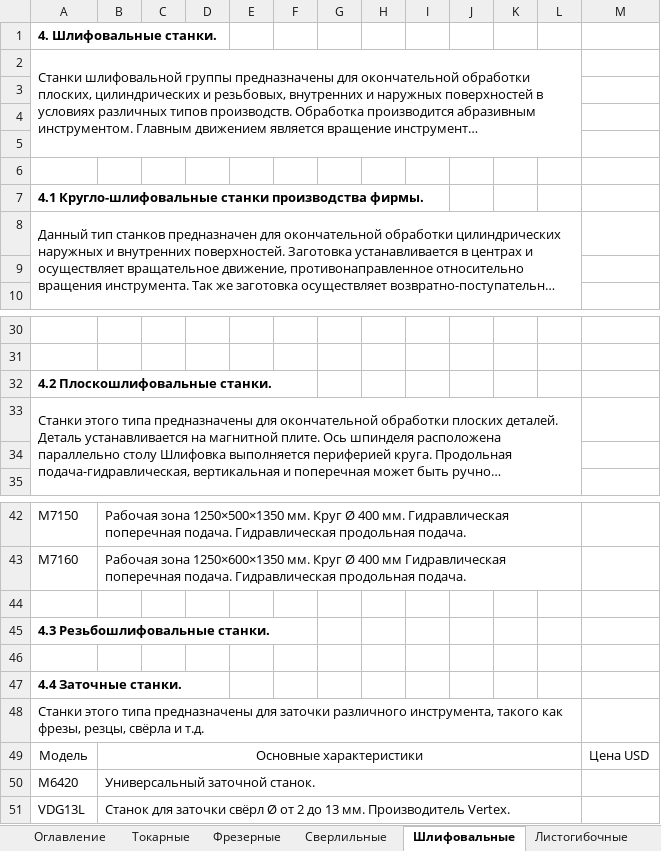
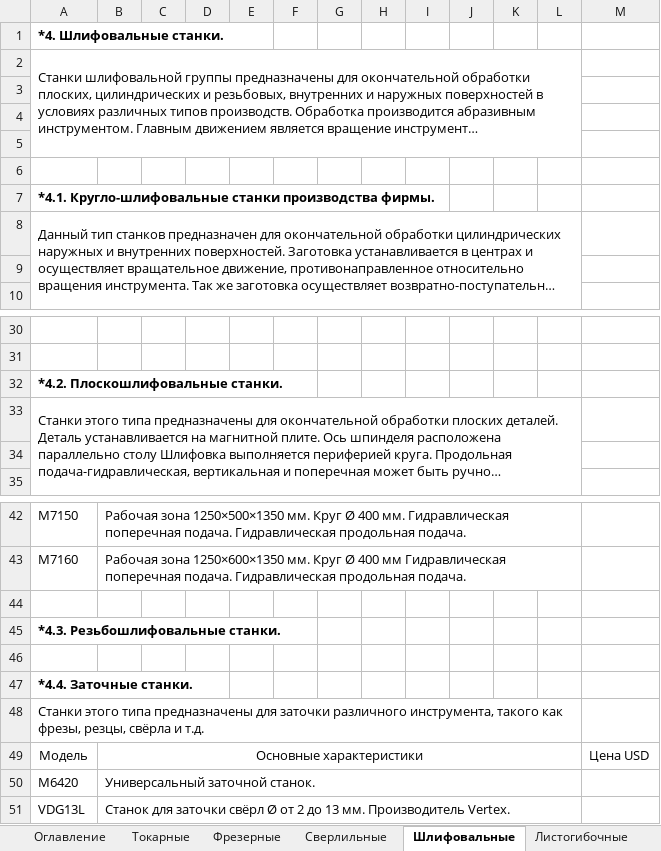
Before and after one commit to Yudgin888/eastwestpart, an Excel workbook: Price.xlsx, sheet Шлифовальные, drawn as a sheet; only a part is shown, gaps mark what is left out; long unchanged cells end in …; values as stored, in another font and other column widths than the file's, no borders; the diff names each change by its address in the sheet, - before the commit and + after, or states it on an @@ line.

```diff
--- a/Price.xlsx (sheet Шлифовальные)
+++ b/Price.xlsx (sheet Шлифовальные)
-A1: 4. Шлифовальные станки.
+A1: *4. Шлифовальные станки.
-A7: 4.1 Кругло-шлифовальные станки…
+A7: *4.1. Кругло-шлифовальные станки…
-A32: 4.2 Плоскошлифовальные станки.
+A32: *4.2. Плоскошлифовальные станки.
-A45: 4.3 Резьбошлифовальные станки.
+A45: *4.3. Резьбошлифовальные станки.
-A47: 4.4 Заточные станки.
+A47: *4.4. Заточные станки.
```
Also changed, not shown: sheet Ленточки, sheet Вальцы, sheet КПП, sheet Плазма, sheet Гильотины, sheet Листогибочные, 4 more sheets, 8 other files.
